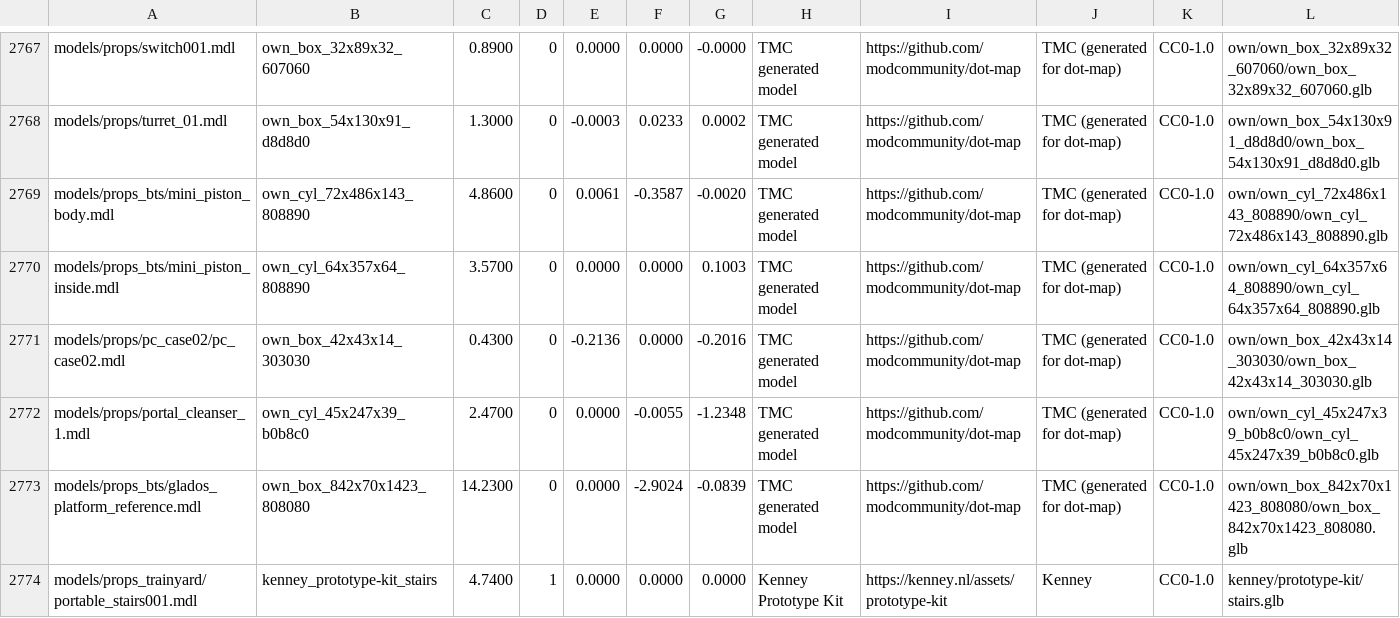
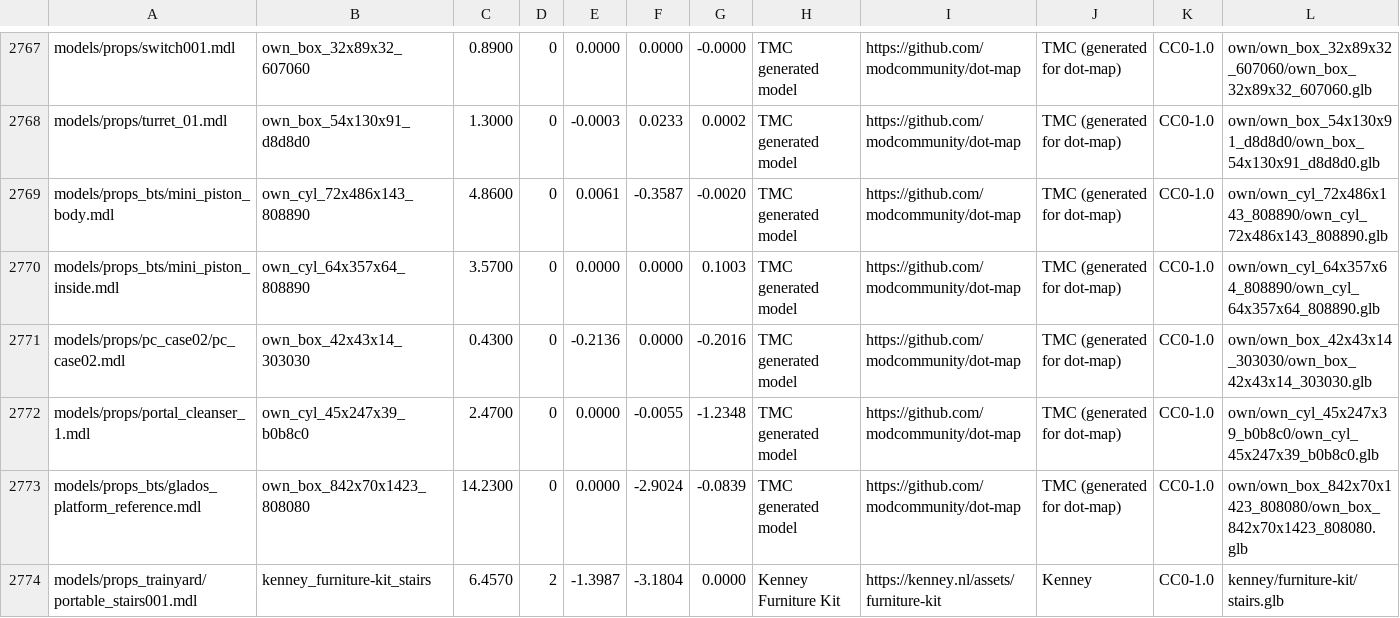
Before and after one commit to modcommunity/dot-map-convert, a TSV file: rules/models/picks.tsv, drawn as a sheet; only a part is shown, gaps mark what is left out.

```diff
--- a/rules/models/picks.tsv
+++ b/rules/models/picks.tsv
@@ -2773,2 +2773,2 @@ models/props/portal_cleanser_1.mdl	own_cyl_45x247x39_b0b8c0	2.4700	0	0.0000	-0.0
 models/props_bts/glados_platform_reference.mdl	own_box_842x70x1423_808080	14.2300	0	0.0000	-2.9024	-0.0839	TMC generated model	https://github.com/modcommunity/dot-map	TMC (generated for dot-map)	CC0-1.0	own/own_box_842x70x1423_808080/own_box_842x70x1423_808080.glb
-models/props_trainyard/portable_stairs001.mdl	kenney_prototype-kit_stairs	4.7400	1	0.0000	0.0000	0.0000	Kenney Prototype Kit	https://kenney.nl/assets/prototype-kit	Kenney	CC0-1.0	kenney/prototype-kit/stairs.glb
+models/props_trainyard/portable_stairs001.mdl	kenney_furniture-kit_stairs	6.4570	2	-1.3987	-3.1804	0.0000	Kenney Furniture Kit	https://kenney.nl/assets/furniture-kit	Kenney	CC0-1.0	kenney/furniture-kit/stairs.glb
```
Also changed, not shown: 3 other files.
